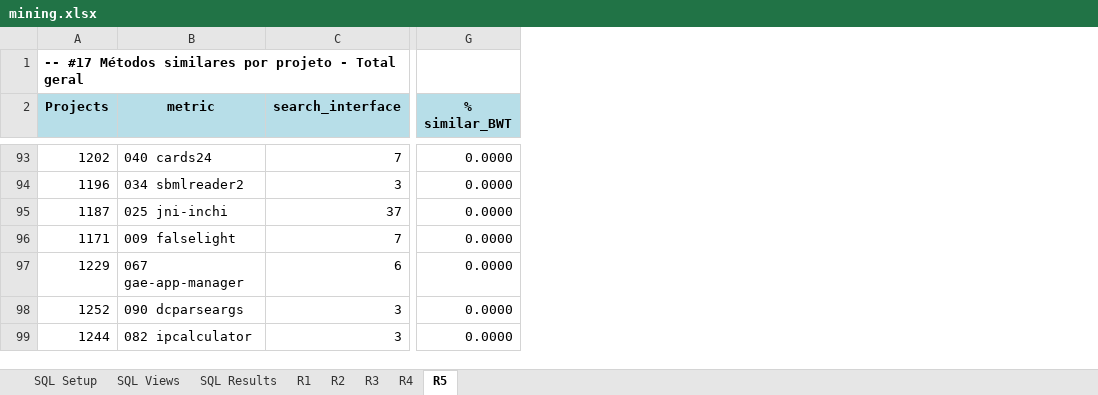
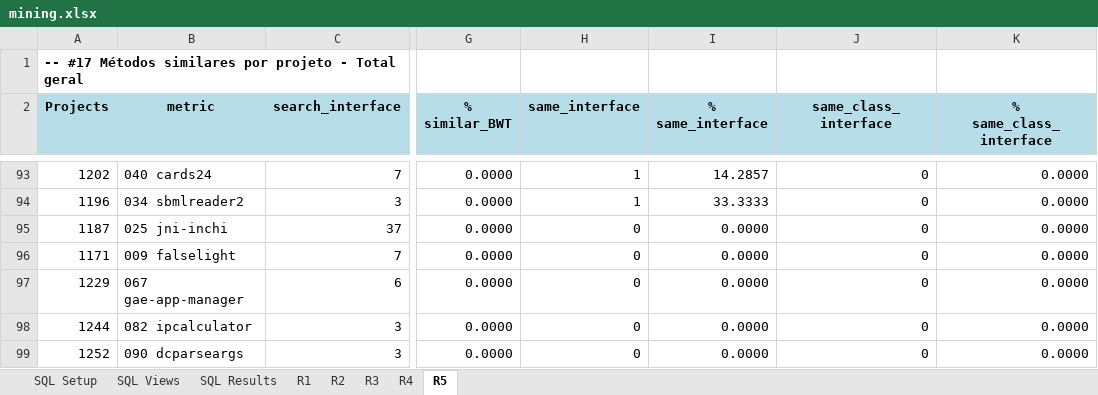
Before and after one commit to unifesp-seg/interface-metrics, an Excel workbook: src/site/mining.xlsx, sheet R5, drawn as a sheet; only a part is shown, gaps mark what is left out; values as stored, in another font and other column widths than the file's, no borders; the diff covers the shown part only; the diff names each change by its address in the sheet, - before the commit and + after, or states it on an @@ line.

Commit message:
Update query #17 and #18

```diff
--- a/src/site/mining.xlsx (sheet R5)
+++ b/src/site/mining.xlsx (sheet R5)
+column H (same_interface), rows 93-97: 1 | 1 | 0 | 0 | 0; row 99: 0
+column I (% same_interface), rows 93-97: 14.2857 | 33.3333 | 0.0000 | 0.0000 | 0.0000; row 99: 0.0000
+column J (same_class_interface), rows 93-97: all 0; row 99: 0
+column K (% same_class_interface), rows 93-97: all 0.0000; row 99: 0.0000
@@ row 99 moved to row 98: 1244 @@
```
Also changed, not shown: 40 moved rows elsewhere in this sheet, sheet SQL Results, sheet SQL Views, formulas that keep their value.
